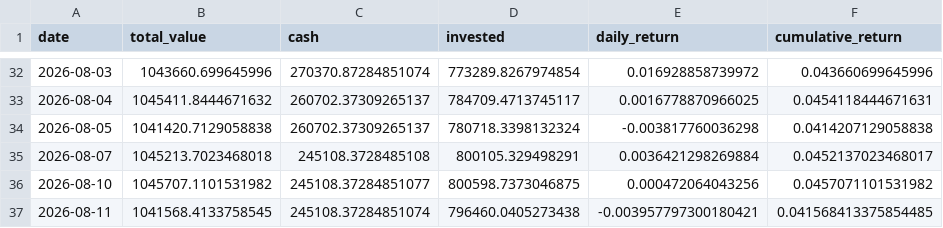
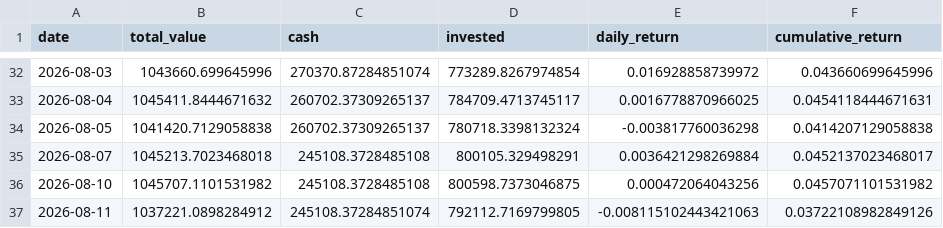
Before and after one commit to pradnyaw25/ai-portfolio-manager, a CSV file: data/portfolio_history.csv, drawn as a sheet; only a part is shown, gaps mark what is left out.

```diff
--- a/data/portfolio_history.csv
+++ b/data/portfolio_history.csv
@@ -35,3 +35,3 @@ date,total_value,cash,invested,daily_return,cumulative_return
 2026-08-07,1045213.7023468018,245108.3728485108,800105.329498291,0.0036421298269884,0.0452137023468017
-2026-08-10,1045707.1101531982,245108.37284851077,800598.7373046875,0.000472064043256,0.0457071101531982
-2026-08-11,1041568.4133758545,245108.37284851074,796460.0405273438,-0.003957797300180421,0.041568413375854485
+2026-08-10,1045707.1101531982,245108.3728485108,800598.7373046875,0.000472064043256,0.0457071101531982
+2026-08-11,1037221.0898284912,245108.37284851074,792112.7169799805,-0.008115102443421063,0.03722108982849126
```
Also changed, not shown: public/portfolio_history.csv, 49 other files.
